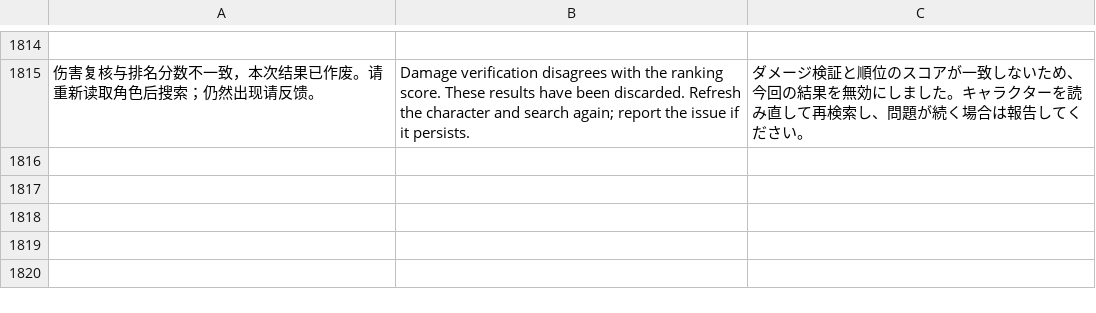
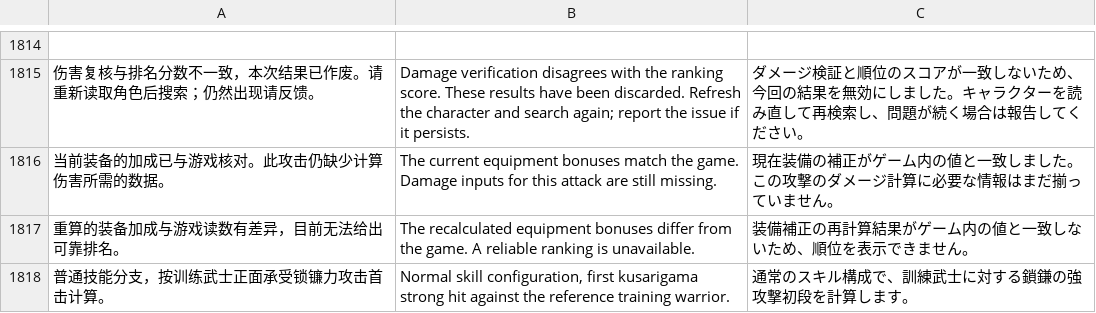
Before and after one commit to Master-Bayesian/Nioh3-Scroll-Generator, a TSV file: apps/workshop/ui-translations.tsv, drawn as a sheet; only a part is shown, gaps mark what is left out; the diff names each change by its address in the sheet, - before the commit and + after, or states it on an @@ line.

Commit message:
Build first-use source maps and a private direct-contact context from the current role

```diff
--- a/apps/workshop/ui-translations.tsv
+++ b/apps/workshop/ui-translations.tsv
+row 1816: 当前装备的加成已与游戏核对。此攻击仍缺少计算伤害所需的数据。 | The current equipment bonuses match the game. Damage inputs for this attack are still missing. | 現在装備の補正がゲーム内の値と一致しました。この攻撃のダメージ計算に必要な情報はまだ揃っていません。
+row 1817: 重算的装备加成与游戏读数有差异，目前无法给出可靠排名。 | The recalculated equipment bonuses differ from the game. A reliable ranking is unavailable. | 装備補正の再計算結果がゲーム内の値と一致しないため、順位を表示できません。
+row 1818: 普通技能分支，按训练武士正面承受锁镰力攻击首击计算。 | Normal skill configuration, first kusarigama strong hit against the reference training warrior. | 通常のスキル構成で、訓練武士に対する鎖鎌の強攻撃初段を計算します。
```
Also changed, not shown: 37 other files.
